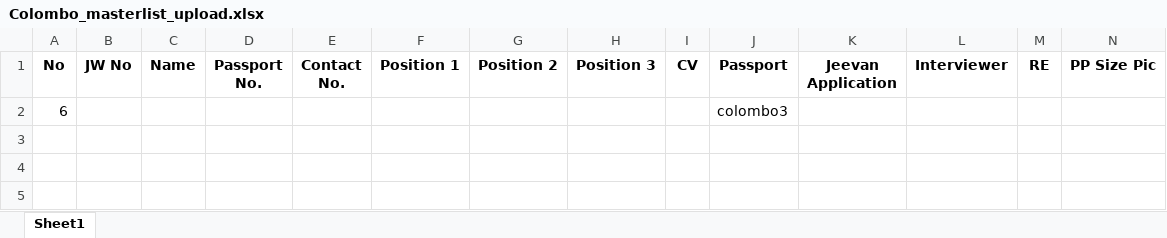
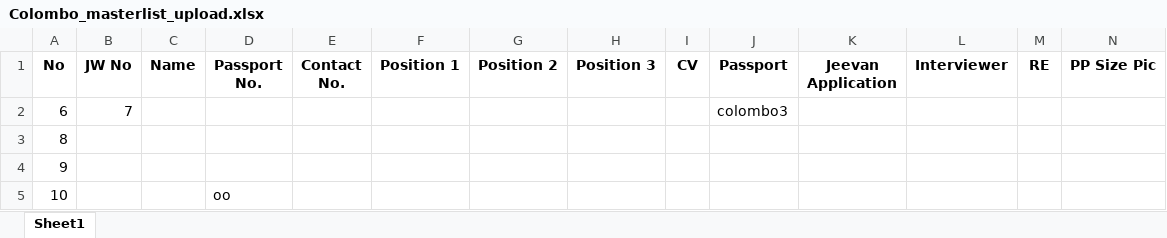
Before and after one commit to Buddhini-123/afron-holdings, an Excel workbook: storage/app/Colombo_masterlist_upload.xlsx, sheet Sheet1, drawn as a sheet; only a part is shown; values as stored, in another font and other column widths than the file's, no borders; charts and pictures not drawn; rows hold the shown columns only; the diff names each change by its address in the sheet, - before the commit and + after, or states it on an @@ line.

```diff
--- a/storage/app/Colombo_masterlist_upload.xlsx (sheet Sheet1)
+++ b/storage/app/Colombo_masterlist_upload.xlsx (sheet Sheet1)
-B2 (JW No): (empty)
+B2 (JW No): 7
+row 3: 8
+row 4: 9
+row 5: 10 |  |  | oo
```
Also changed, not shown: storage/app/Colombo_brief_upload.xlsx, storage/app/Colombo_re_upload.xlsx, 9 other files.
